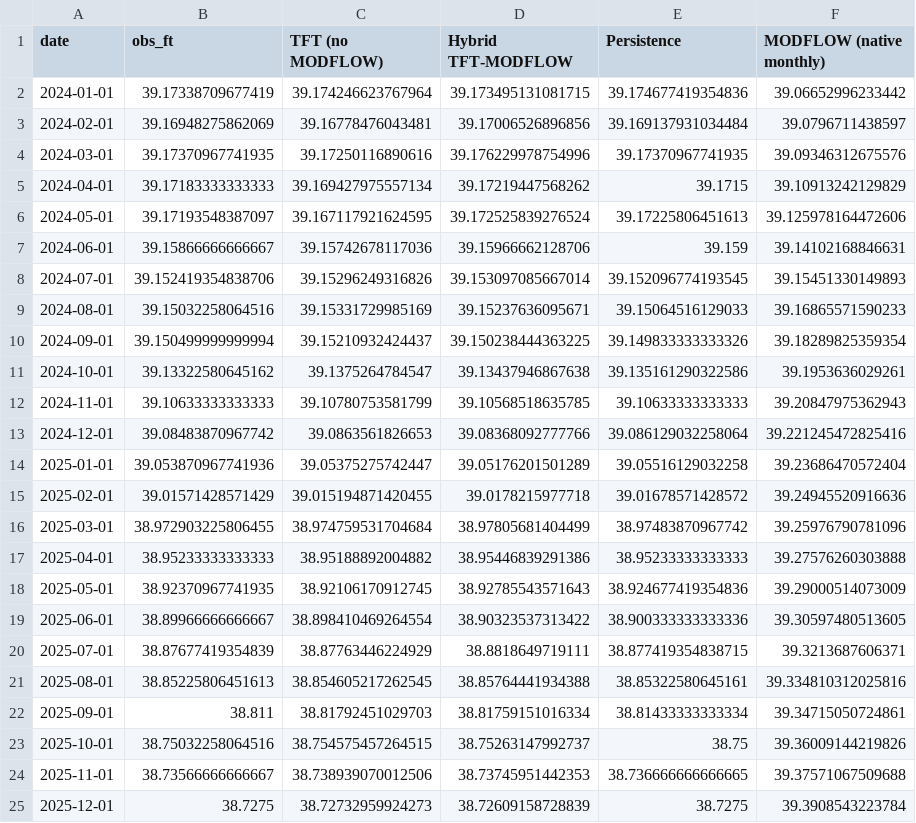
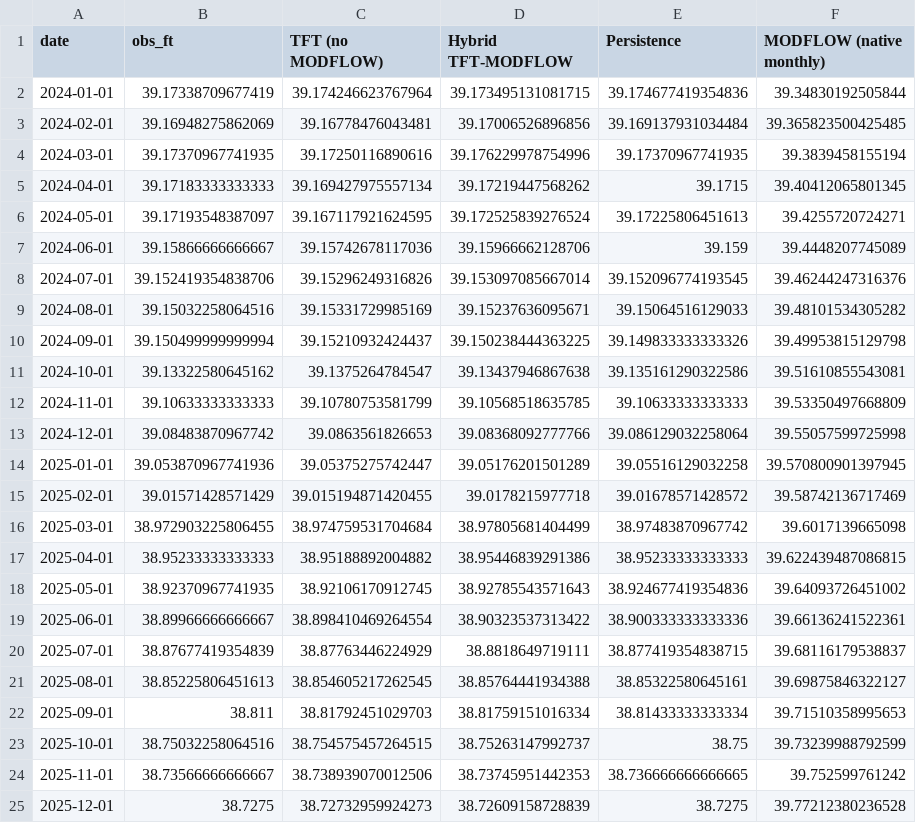
Before and after one commit to naimababa99/TFT_MODFLOW_Groundwater, a CSV file: results/equivalent_conditions/aligned_monthly_test_predictions.csv, drawn as a sheet.

```diff
--- a/results/equivalent_conditions/aligned_monthly_test_predictions.csv
+++ b/results/equivalent_conditions/aligned_monthly_test_predictions.csv
@@ -1,25 +1,25 @@
 date,obs_ft,TFT (no MODFLOW),Hybrid TFT-MODFLOW,Persistence,MODFLOW (native monthly)
-2024-01-01,39.17338709677419,39.174246623767964,39.173495131081715,39.174677419354836,39.06652996233442
-2024-02-01,39.16948275862069,39.16778476043481,39.17006526896856,39.169137931034484,39.0796711438597
-2024-03-01,39.17370967741935,39.17250116890616,39.176229978754996,39.17370967741935,39.09346312675576
-2024-04-01,39.17183333333333,39.169427975557134,39.17219447568262,39.1715,39.10913242129829
-2024-05-01,39.17193548387097,39.167117921624595,39.172525839276524,39.17225806451613,39.125978164472606
-2024-06-01,39.15866666666667,39.15742678117036,39.15966662128706,39.159,39.14102168846631
-2024-07-01,39.152419354838706,39.15296249316826,39.153097085667014,39.152096774193545,39.15451330149893
-2024-08-01,39.15032258064516,39.15331729985169,39.15237636095671,39.15064516129033,39.16865571590233
-2024-09-01,39.150499999999994,39.15210932424437,39.150238444363225,39.149833333333326,39.18289825359354
-2024-10-01,39.13322580645162,39.1375264784547,39.13437946867638,39.135161290322586,39.1953636029261
-2024-11-01,39.10633333333333,39.10780753581799,39.10568518635785,39.10633333333333,39.20847975362943
-2024-12-01,39.08483870967742,39.0863561826653,39.08368092777766,39.086129032258064,39.221245472825416
-2025-01-01,39.053870967741936,39.05375275742447,39.05176201501289,39.05516129032258,39.23686470572404
-2025-02-01,39.01571428571429,39.015194871420455,39.0178215977718,39.01678571428572,39.24945520916636
-2025-03-01,38.972903225806455,38.974759531704684,38.97805681404499,38.97483870967742,39.25976790781096
-2025-04-01,38.95233333333333,38.95188892004882,38.95446839291386,38.95233333333333,39.27576260303888
-2025-05-01,38.92370967741935,38.92106170912745,38.92785543571643,38.924677419354836,39.29000514073009
-2025-06-01,38.89966666666667,38.898410469264554,38.90323537313422,38.900333333333336,39.30597480513605
-2025-07-01,38.87677419354839,38.87763446224929,38.8818649719111,38.877419354838715,39.3213687606371
-2025-08-01,38.85225806451613,38.854605217262545,38.85764441934388,38.85322580645161,39.334810312025816
-2025-09-01,38.811,38.81792451029703,38.81759151016334,38.81433333333334,39.34715050724861
-2025-10-01,38.75032258064516,38.754575457264515,38.75263147992737,38.75,39.36009144219826
-2025-11-01,38.73566666666667,38.738939070012506,38.73745951442353,38.736666666666665,39.37571067509688
-2025-12-01,38.7275,38.72732959924273,38.72609158728839,38.7275,39.3908543223784
+2024-01-01,39.17338709677419,39.174246623767964,39.173495131081715,39.174677419354836,39.34830192505844
+2024-02-01,39.16948275862069,39.16778476043481,39.17006526896856,39.169137931034484,39.365823500425485
+2024-03-01,39.17370967741935,39.17250116890616,39.176229978754996,39.17370967741935,39.3839458155194
+2024-04-01,39.17183333333333,39.169427975557134,39.17219447568262,39.1715,39.40412065801345
+2024-05-01,39.17193548387097,39.167117921624595,39.172525839276524,39.17225806451613,39.4255720724271
+2024-06-01,39.15866666666667,39.15742678117036,39.15966662128706,39.159,39.4448207745089
+2024-07-01,39.152419354838706,39.15296249316826,39.153097085667014,39.152096774193545,39.46244247316376
+2024-08-01,39.15032258064516,39.15331729985169,39.15237636095671,39.15064516129033,39.48101534305282
+2024-09-01,39.150499999999994,39.15210932424437,39.150238444363225,39.149833333333326,39.49953815129798
+2024-10-01,39.13322580645162,39.1375264784547,39.13437946867638,39.135161290322586,39.51610855543081
+2024-11-01,39.10633333333333,39.10780753581799,39.10568518635785,39.10633333333333,39.53350497668809
+2024-12-01,39.08483870967742,39.0863561826653,39.08368092777766,39.086129032258064,39.55057599725998
+2025-01-01,39.053870967741936,39.05375275742447,39.05176201501289,39.05516129032258,39.570800901397945
+2025-02-01,39.01571428571429,39.015194871420455,39.0178215977718,39.01678571428572,39.58742136717469
+2025-03-01,38.972903225806455,38.974759531704684,38.97805681404499,38.97483870967742,39.6017139665098
+2025-04-01,38.95233333333333,38.95188892004882,38.95446839291386,38.95233333333333,39.622439487086815
+2025-05-01,38.92370967741935,38.92106170912745,38.92785543571643,38.924677419354836,39.64093726451002
+2025-06-01,38.89966666666667,38.898410469264554,38.90323537313422,38.900333333333336,39.66136241522361
+2025-07-01,38.87677419354839,38.87763446224929,38.8818649719111,38.877419354838715,39.68116179538837
+2025-08-01,38.85225806451613,38.854605217262545,38.85764441934388,38.85322580645161,39.69875846322127
+2025-09-01,38.811,38.81792451029703,38.81759151016334,38.81433333333334,39.71510358995653
+2025-10-01,38.75032258064516,38.754575457264515,38.75263147992737,38.75,39.73239988792599
+2025-11-01,38.73566666666667,38.738939070012506,38.73745951442353,38.736666666666665,39.752599761242
+2025-12-01,38.7275,38.72732959924273,38.72609158728839,38.7275,39.77212380236528
```
Also changed, not shown: results/equivalent_conditions/aligned_daily_test_predictions.csv, results/equivalent_conditions/equivalent_conditions_metrics.csv, 3 other files.
